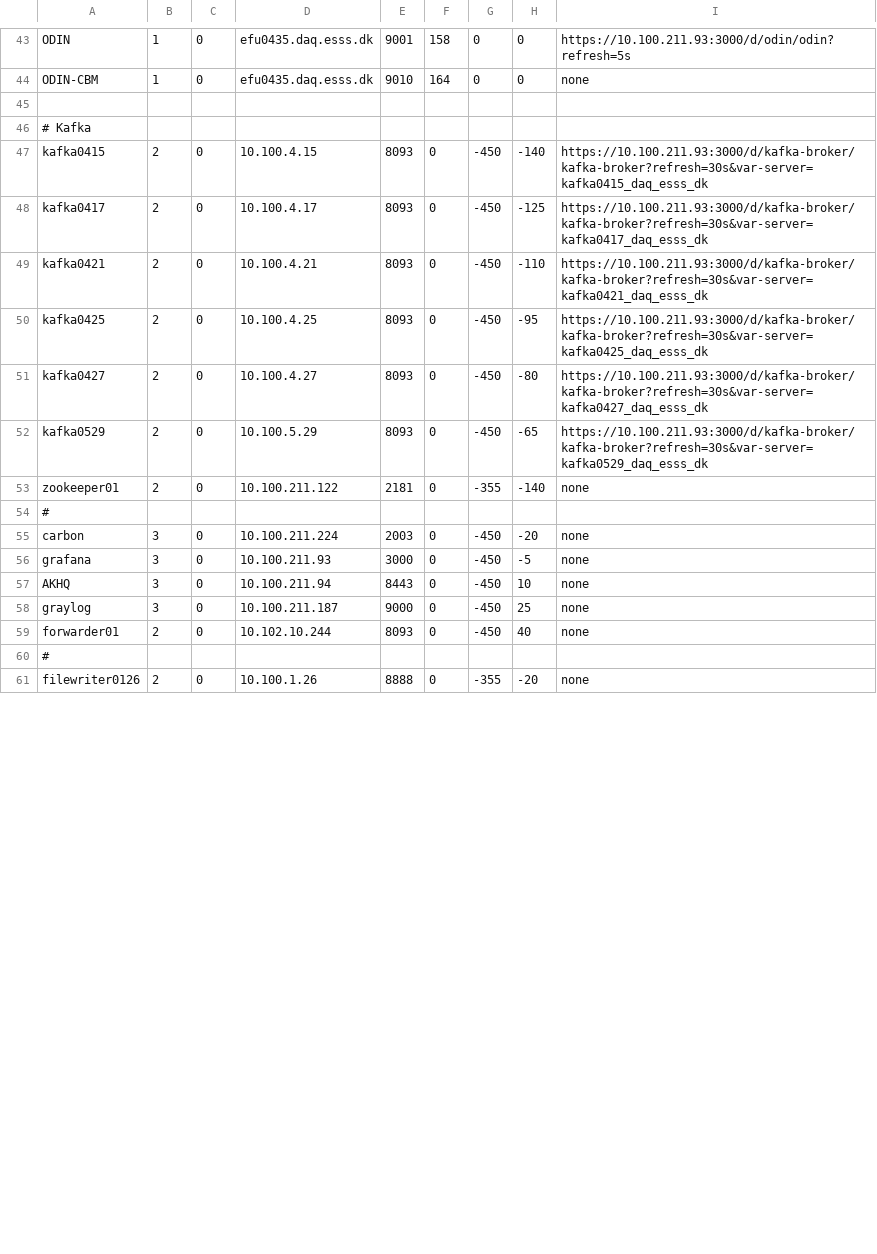
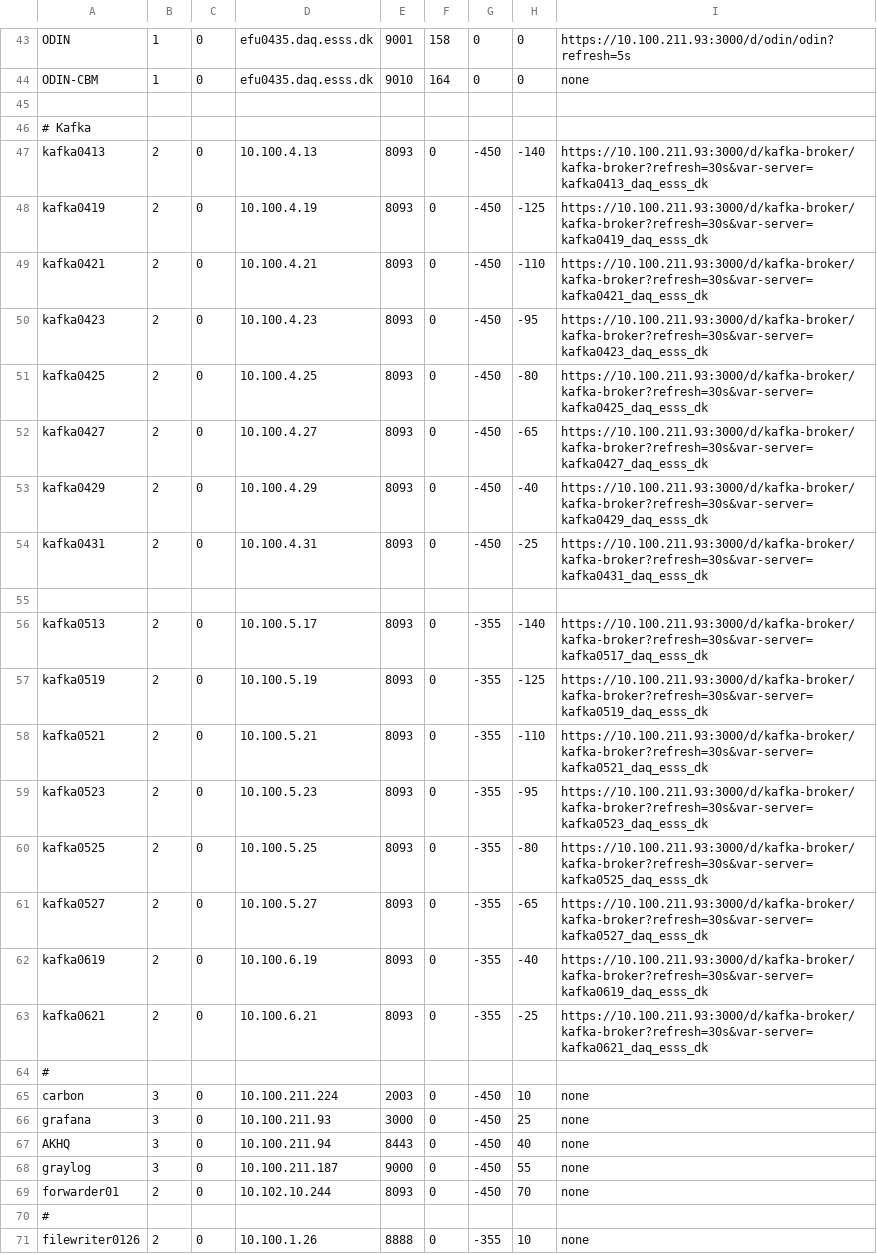
Before and after one commit to ess-dmsc/server-dashboard, a CSV file: config/ess.csv, drawn as a sheet; only a part is shown, gaps mark what is left out; the diff covers the shown part only.

Commit message:
Update ess dashboard config

```diff
--- a/config/ess.csv
+++ b/config/ess.csv
@@ -46,16 +46,26 @@ ODIN-CBM,      1, 0, efu0435.daq.esss.dk,    9010,  164, 0, 0, none
 # Kafka
-kafka0415,     2, 0, 10.100.4.15,    8093,    0, -450, -140, https://10.100.211.93:3000/d/kafka-broker/kafka-broker?refresh=30s&var-server=kafka0415_daq_esss_dk
-kafka0417,     2, 0, 10.100.4.17,    8093,    0, -450, -125, https://10.100.211.93:3000/d/kafka-broker/kafka-broker?refresh=30s&var-server=kafka0417_daq_esss_dk
+kafka0413,     2, 0, 10.100.4.13,    8093,    0, -450, -140, https://10.100.211.93:3000/d/kafka-broker/kafka-broker?refresh=30s&var-server=kafka0413_daq_esss_dk
+kafka0419,     2, 0, 10.100.4.19,    8093,    0, -450, -125, https://10.100.211.93:3000/d/kafka-broker/kafka-broker?refresh=30s&var-server=kafka0419_daq_esss_dk
 kafka0421,     2, 0, 10.100.4.21,    8093,    0, -450, -110, https://10.100.211.93:3000/d/kafka-broker/kafka-broker?refresh=30s&var-server=kafka0421_daq_esss_dk
-kafka0425,     2, 0, 10.100.4.25,    8093,    0, -450, -95, https://10.100.211.93:3000/d/kafka-broker/kafka-broker?refresh=30s&var-server=kafka0425_daq_esss_dk
-kafka0427,     2, 0, 10.100.4.27,    8093,    0, -450, -80, https://10.100.211.93:3000/d/kafka-broker/kafka-broker?refresh=30s&var-server=kafka0427_daq_esss_dk
-kafka0529,     2, 0, 10.100.5.29,    8093,    0, -450, -65, https://10.100.211.93:3000/d/kafka-broker/kafka-broker?refresh=30s&var-server=kafka0529_daq_esss_dk
-zookeeper01,   2, 0, 10.100.211.122, 2181,    0, -355, -140, none
+kafka0423,     2, 0, 10.100.4.23,    8093,    0, -450, -95, https://10.100.211.93:3000/d/kafka-broker/kafka-broker?refresh=30s&var-server=kafka0423_daq_esss_dk
+kafka0425,     2, 0, 10.100.4.25,    8093,    0, -450, -80, https://10.100.211.93:3000/d/kafka-broker/kafka-broker?refresh=30s&var-server=kafka0425_daq_esss_dk
+kafka0427,     2, 0, 10.100.4.27,    8093,    0, -450, -65, https://10.100.211.93:3000/d/kafka-broker/kafka-broker?refresh=30s&var-server=kafka0427_daq_esss_dk
+kafka0429,     2, 0, 10.100.4.29,    8093,    0, -450, -40, https://10.100.211.93:3000/d/kafka-broker/kafka-broker?refresh=30s&var-server=kafka0429_daq_esss_dk
+kafka0431,     2, 0, 10.100.4.31,    8093,    0, -450, -25, https://10.100.211.93:3000/d/kafka-broker/kafka-broker?refresh=30s&var-server=kafka0431_daq_esss_dk
+
+kafka0513,     2, 0, 10.100.5.17,    8093,    0, -355, -140, https://10.100.211.93:3000/d/kafka-broker/kafka-broker?refresh=30s&var-server=kafka0517_daq_esss_dk
+kafka0519,     2, 0, 10.100.5.19,    8093,    0, -355, -125, https://10.100.211.93:3000/d/kafka-broker/kafka-broker?refresh=30s&var-server=kafka0519_daq_esss_dk
+kafka0521,     2, 0, 10.100.5.21,    8093,    0, -355, -110, https://10.100.211.93:3000/d/kafka-broker/kafka-broker?refresh=30s&var-server=kafka0521_daq_esss_dk
+kafka0523,     2, 0, 10.100.5.23,    8093,    0, -355, -95, https://10.100.211.93:3000/d/kafka-broker/kafka-broker?refresh=30s&var-server=kafka0523_daq_esss_dk
+kafka0525,     2, 0, 10.100.5.25,    8093,    0, -355, -80, https://10.100.211.93:3000/d/kafka-broker/kafka-broker?refresh=30s&var-server=kafka0525_daq_esss_dk
+kafka0527,     2, 0, 10.100.5.27,    8093,    0, -355, -65, https://10.100.211.93:3000/d/kafka-broker/kafka-broker?refresh=30s&var-server=kafka0527_daq_esss_dk
+kafka0619,     2, 0, 10.100.6.19,    8093,    0, -355, -40, https://10.100.211.93:3000/d/kafka-broker/kafka-broker?refresh=30s&var-server=kafka0619_daq_esss_dk
+kafka0621,     2, 0, 10.100.6.21,    8093,    0, -355, -25, https://10.100.211.93:3000/d/kafka-broker/kafka-broker?refresh=30s&var-server=kafka0621_daq_esss_dk
 #
-carbon,        3, 0, 10.100.211.224, 2003, 0, -450, -20, none
-grafana,       3, 0, 10.100.211.93, 3000, 0, -450, -5, none
-AKHQ,          3, 0, 10.100.211.94,  8443, 0, -450, 10, none
-graylog,       3, 0, 10.100.211.187, 9000, 0, -450, 25, none
-forwarder01,   2, 0, 10.102.10.244, 8093, 0, -450, 40, none
+carbon,        3, 0, 10.100.211.224, 2003, 0, -450, 10, none
+grafana,       3, 0, 10.100.211.93, 3000, 0, -450, 25, none
+AKHQ,          3, 0, 10.100.211.94,  8443, 0, -450, 40, none
+graylog,       3, 0, 10.100.211.187, 9000, 0, -450, 55, none
+forwarder01,   2, 0, 10.102.10.244, 8093, 0, -450, 70, none
 #
-filewriter0126,        2, 0, 10.100.1.26, 8888, 0, -355, -20, none
+filewriter0126,        2, 0, 10.100.1.26, 8888, 0, -355, 10, none
```
Also changed, not shown: 4 edited cells elsewhere in this file.
